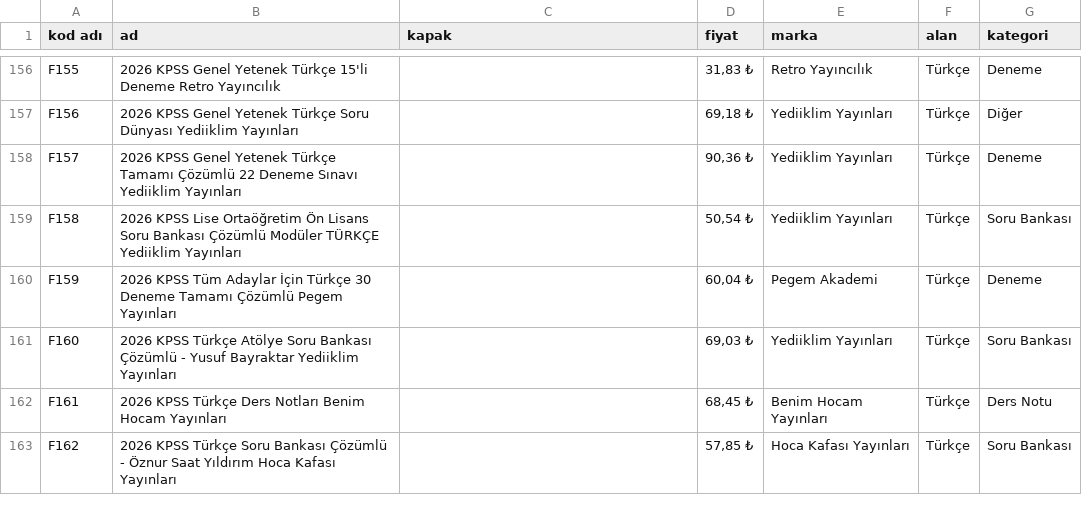
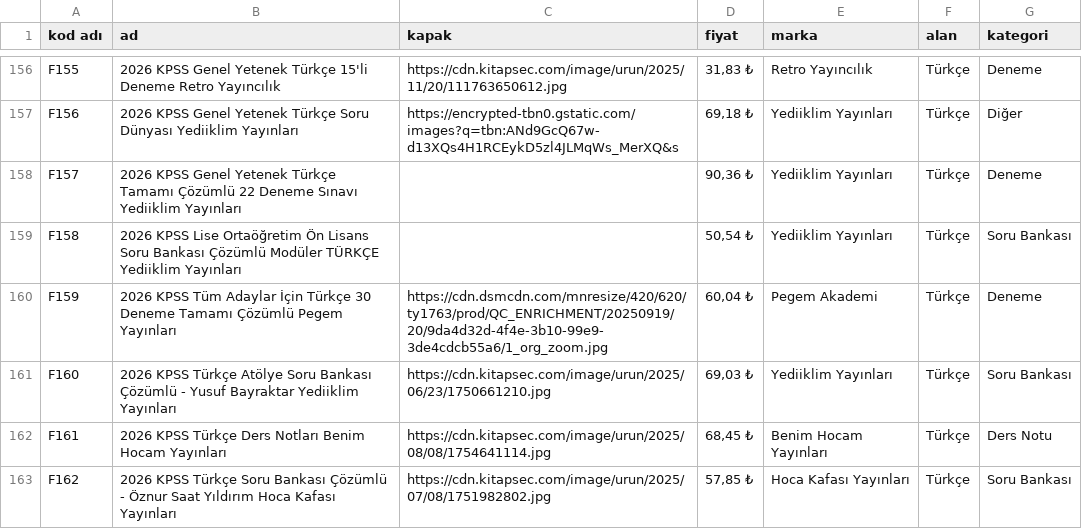
Before and after one commit to uzerbera-hub/kalefotokopi, a CSV file: katalog.csv, drawn as a sheet; only a part is shown, gaps mark what is left out; the diff covers the shown part only; the diff names each change by its address in the sheet, - before the commit and + after, or states it on an @@ line.

```diff
--- a/katalog.csv
+++ b/katalog.csv
-C156 (kapak): (empty)
+C156 (kapak): https://cdn.kitapsec.com/image/urun/2025/11/20/111763650612.jpg
-C157 (kapak): (empty)
+C157 (kapak): https://encrypted-tbn0.gstatic.com/images?q=tbn:ANd9GcQ67w-d13XQs4H1RCEykD5zl4JLMqWs_MerXQ&s
-C160 (kapak): (empty)
+C160 (kapak): https://cdn.dsmcdn.com/mnresize/420/620/ty1763/prod/QC_ENRICHMENT/20250919/20/9da4d32d-4f4e-3b10-99e9-3de4cdcb55a6/1_org_zoom.jpg
-C161 (kapak): (empty)
+C161 (kapak): https://cdn.kitapsec.com/image/urun/2025/06/23/1750661210.jpg
-C162 (kapak): (empty)
+C162 (kapak): https://cdn.kitapsec.com/image/urun/2025/08/08/1754641114.jpg
-C163 (kapak): (empty)
+C163 (kapak): https://cdn.kitapsec.com/image/urun/2025/07/08/1751982802.jpg
```
Also changed, not shown: 48 edited cells elsewhere in this file.
